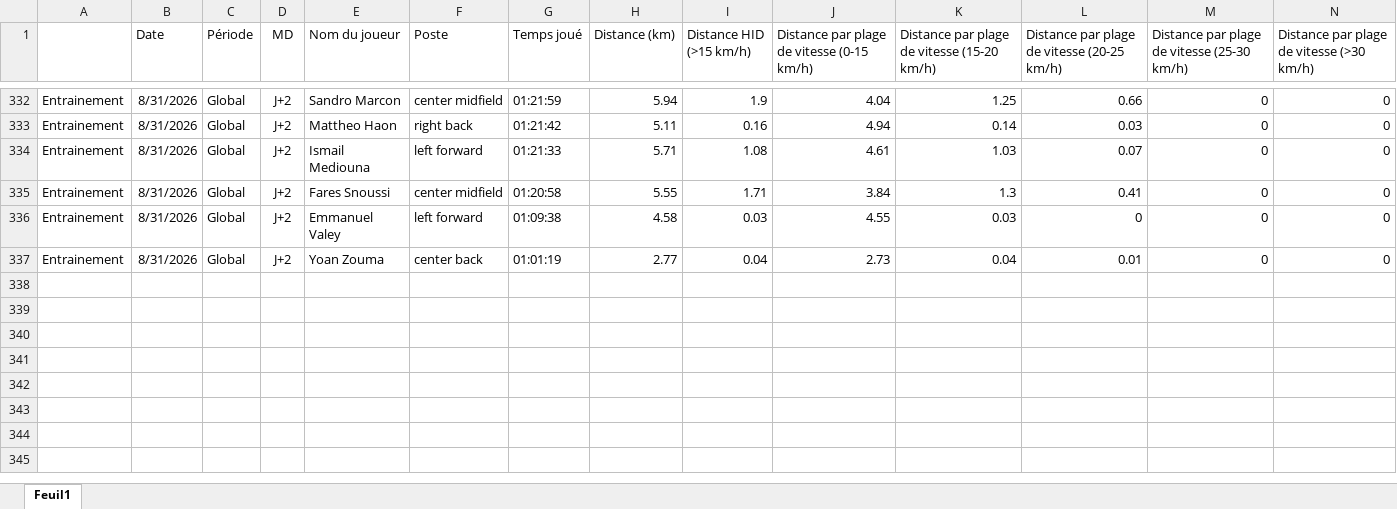
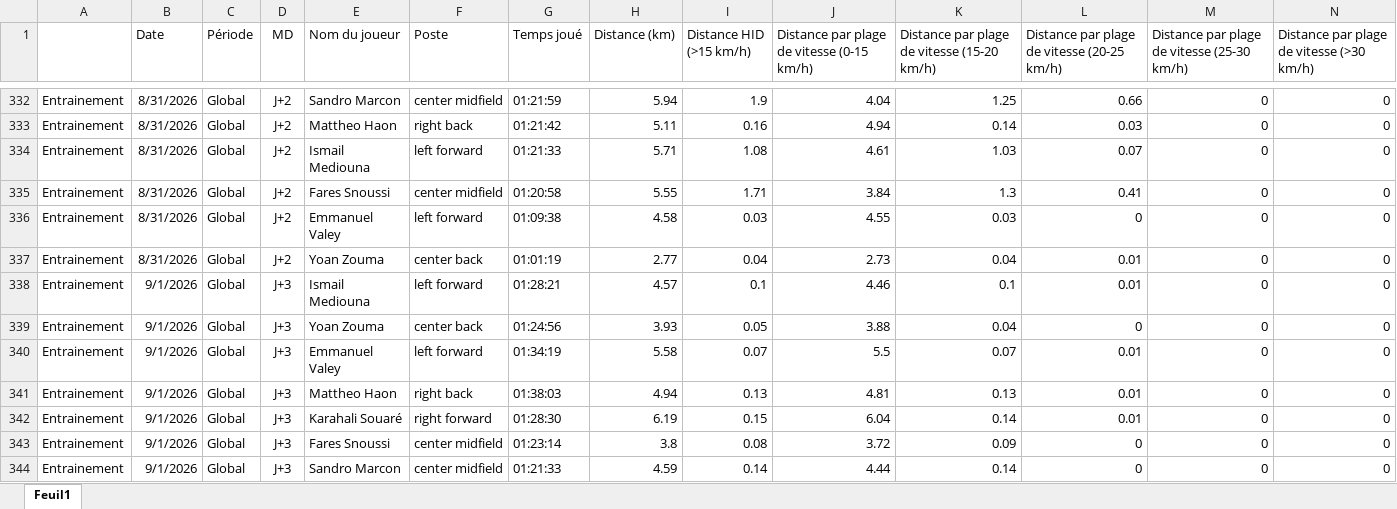
Before and after one commit to Chris15100/lld-app, an Excel workbook: data/2026-2027/DonneesGPSPropres.xlsx, sheet Feuil1, drawn as a sheet; only a part is shown, gaps mark what is left out; values as stored, in another font and other column widths than the file's, no borders; rows hold the shown columns only; the diff names each change by its address in the sheet, - before the commit and + after, or states it on an @@ line.

```diff
--- a/data/2026-2027/DonneesGPSPropres.xlsx (sheet Feuil1)
+++ b/data/2026-2027/DonneesGPSPropres.xlsx (sheet Feuil1)
+row 338: Entrainement | 9/1/2026 | Global | J+3 | Ismail Mediouna | left forward | 01:28:21 | 4.57 | 0.1 | 4.46 | 0.1 | 0.01 | 0 | 0
+row 339: Entrainement | 9/1/2026 | Global | J+3 | Yoan Zouma | center back | 01:24:56 | 3.93 | 0.05 | 3.88 | 0.04 | 0 | 0 | 0
+row 340: Entrainement | 9/1/2026 | Global | J+3 | Emmanuel Valey | left forward | 01:34:19 | 5.58 | 0.07 | 5.5 | 0.07 | 0.01 | 0 | 0
+row 341: Entrainement | 9/1/2026 | Global | J+3 | Mattheo Haon | right back | 01:38:03 | 4.94 | 0.13 | 4.81 | 0.13 | 0.01 | 0 | 0
+row 342: Entrainement | 9/1/2026 | Global | J+3 | Karahali Souaré | right forward | 01:28:30 | 6.19 | 0.15 | 6.04 | 0.14 | 0.01 | 0 | 0
+row 343: Entrainement | 9/1/2026 | Global | J+3 | Fares Snoussi | center midfield | 01:23:14 | 3.8 | 0.08 | 3.72 | 0.09 | 0 | 0 | 0
+row 344: Entrainement | 9/1/2026 | Global | J+3 | Sandro Marcon | center midfield | 01:21:33 | 4.59 | 0.14 | 4.44 | 0.14 | 0 | 0 | 0
```
Also changed, not shown: data/2026-2027/Pré-séance.xlsx, data/2026-2027/Présences.xlsx, 1 other file.
